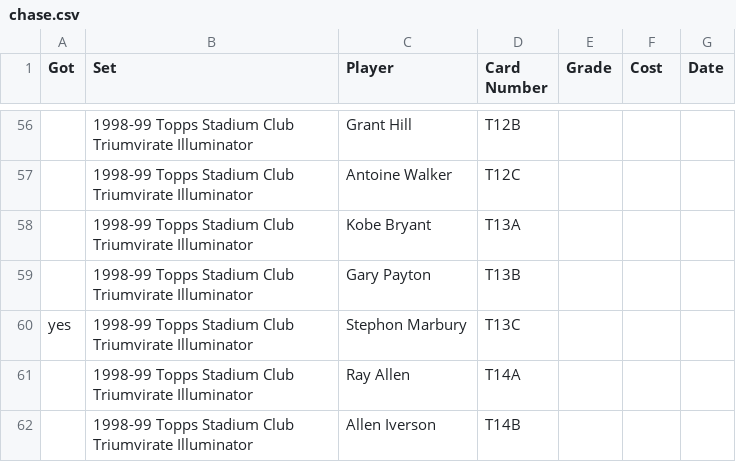
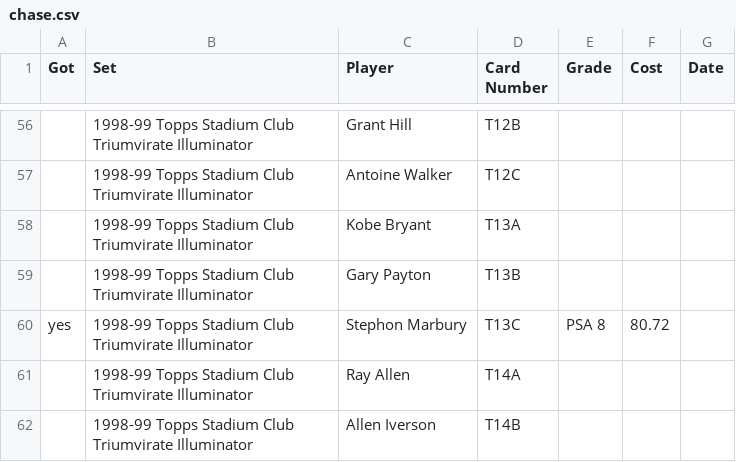
Before and after one commit to geraldno20/cards, a CSV file: docs/data/chase.csv, drawn as a sheet; only a part is shown, gaps mark what is left out; the diff names each change by its address in the sheet, - before the commit and + after, or states it on an @@ line.

Commit message:
Update chase list (68 cards)

```diff
--- a/docs/data/chase.csv
+++ b/docs/data/chase.csv
-E60 (Grade): (empty)
+E60 (Grade): PSA 8
-F60 (Cost): (empty)
+F60 (Cost): 80.72
```
